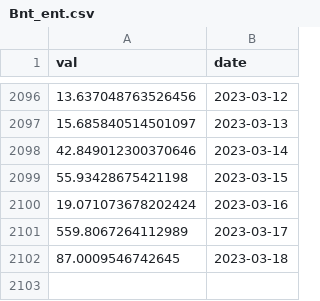
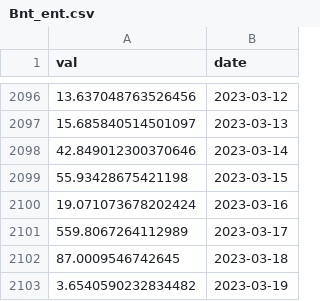
Before and after one commit to SciEcon/SoK_Blockchain_Decentralization, a CSV file: Data_TokenIndex/Bnt_ent.csv, drawn as a sheet; only a part is shown, gaps mark what is left out; the diff names each change by its address in the sheet, - before the commit and + after, or states it on an @@ line.

```diff
--- a/Data_TokenIndex/Bnt_ent.csv
+++ b/Data_TokenIndex/Bnt_ent.csv
+row 2103: 3.6540590232834482 | 2023-03-19
```
Also changed, not shown: Data_TokenIndex/CVXCRV_ent.csv, Data_TokenIndex/Lusd_ent.csv, 16 other files.
